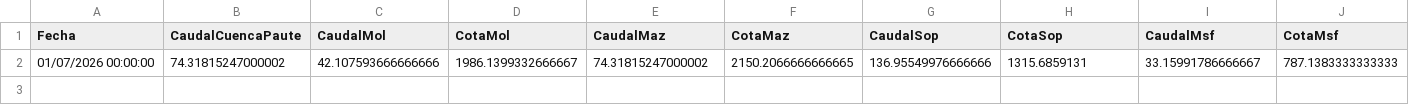
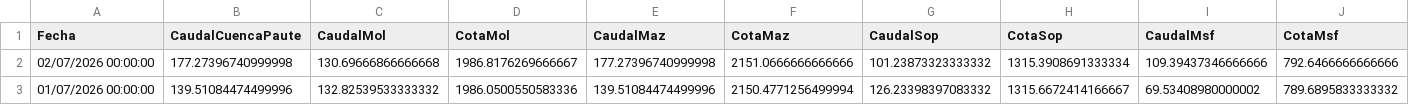
Before and after one commit to jp1309/celec, a CSV file: Hidro_mensual/Hidrología_CSR_julio-2026.csv, drawn as a sheet; removed rows and columns are numbered as before the commit, all else as after; the diff names each change by its address in the sheet, - before the commit and + after, or states it on an @@ line.

```diff
--- a/Hidro_mensual/Hidrología_CSR_julio-2026.csv
+++ b/Hidro_mensual/Hidrología_CSR_julio-2026.csv
-row 2: 01/07/2026 00:00:00 | 74.31815247000002 | 42.107593666666666 | 1986.1399332666667 | 74.31815247000002 | 2150.2066666666665 | 136.95549976666666 | 1315.6859131 | 33.15991786666667 | 787.1383333333333
+row 2: 02/07/2026 00:00:00 | 177.27396740999998 | 130.69666866666668 | 1986.8176269666667 | 177.27396740999998 | 2151.0666666666666 | 101.23873323333332 | 1315.3908691333334 | 109.39437346666666 | 792.6466666666666
+row 3: 01/07/2026 00:00:00 | 139.51084474499996 | 132.82539533333332 | 1986.0500550583336 | 139.51084474499996 | 2150.4771256499994 | 126.23398397083332 | 1315.6672414166667 | 69.53408980000002 | 789.6895833333332
```
Also changed, not shown: CCS/outputs/celec_daily_flows.csv, data/ccs_caudales_diarios.csv, 10 other files.
